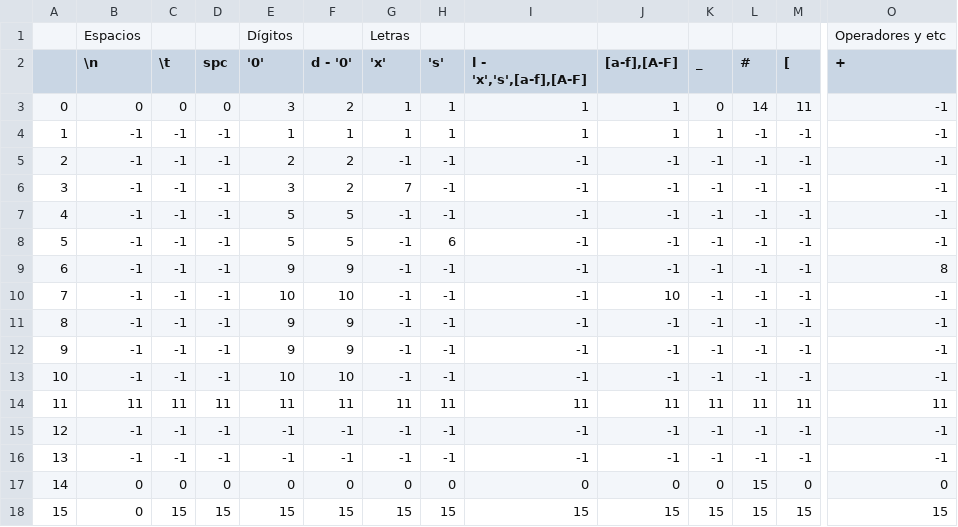
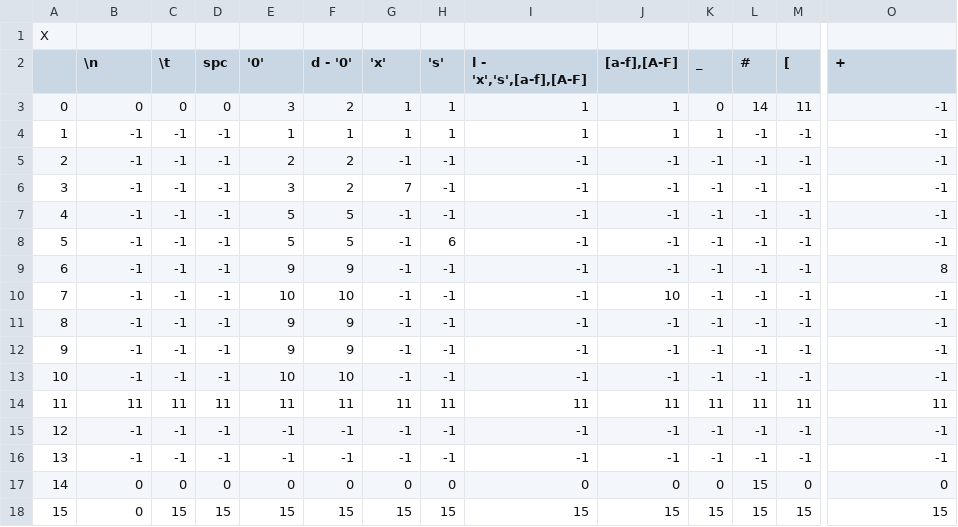
Before and after one commit to equisdel/compiler-from-scratch, a CSV file: src/PrimerEtapa/Matrices/matrizEstados.csv, drawn as a sheet; only a part is shown, gaps mark what is left out; removed rows and columns are numbered as before the commit, all else as after; rows hold the shown columns only; the diff names each change by its address in the sheet, - before the commit and + after, or states it on an @@ line.

```diff
--- a/src/PrimerEtapa/Matrices/matrizEstados.csv
+++ b/src/PrimerEtapa/Matrices/matrizEstados.csv
-row 1:  | Espacios |  |  | Dígitos |  | Letras |  |  |  |  |  |  | Operadores y etc
+row 1: X
```
Also changed, not shown: 5 other files.
